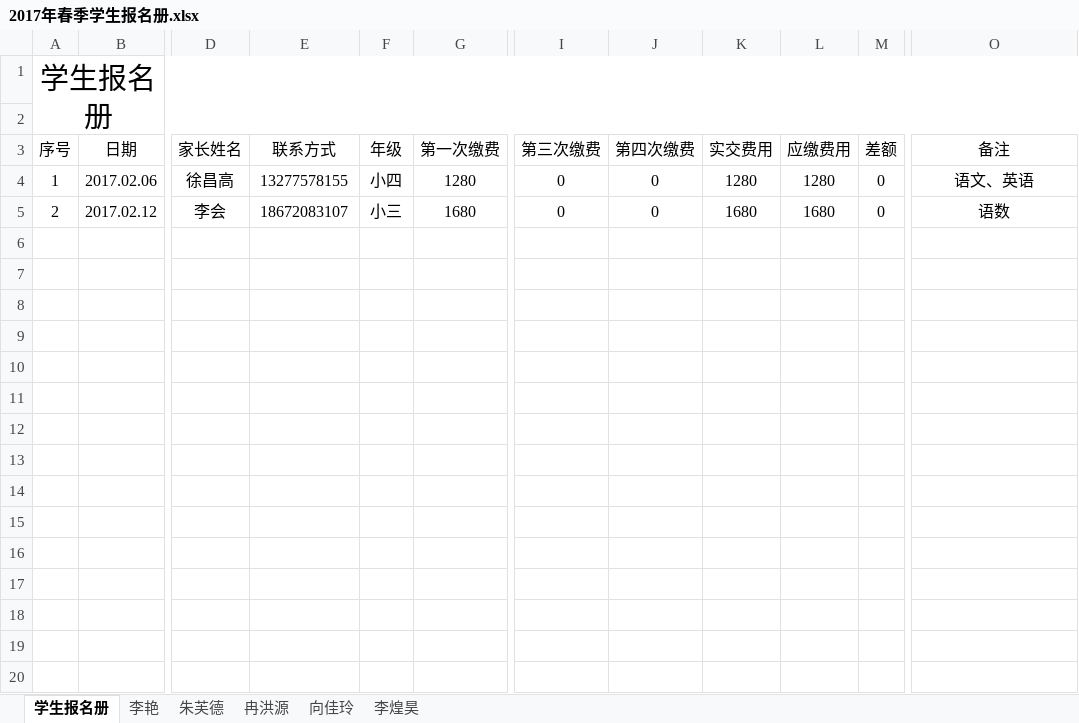
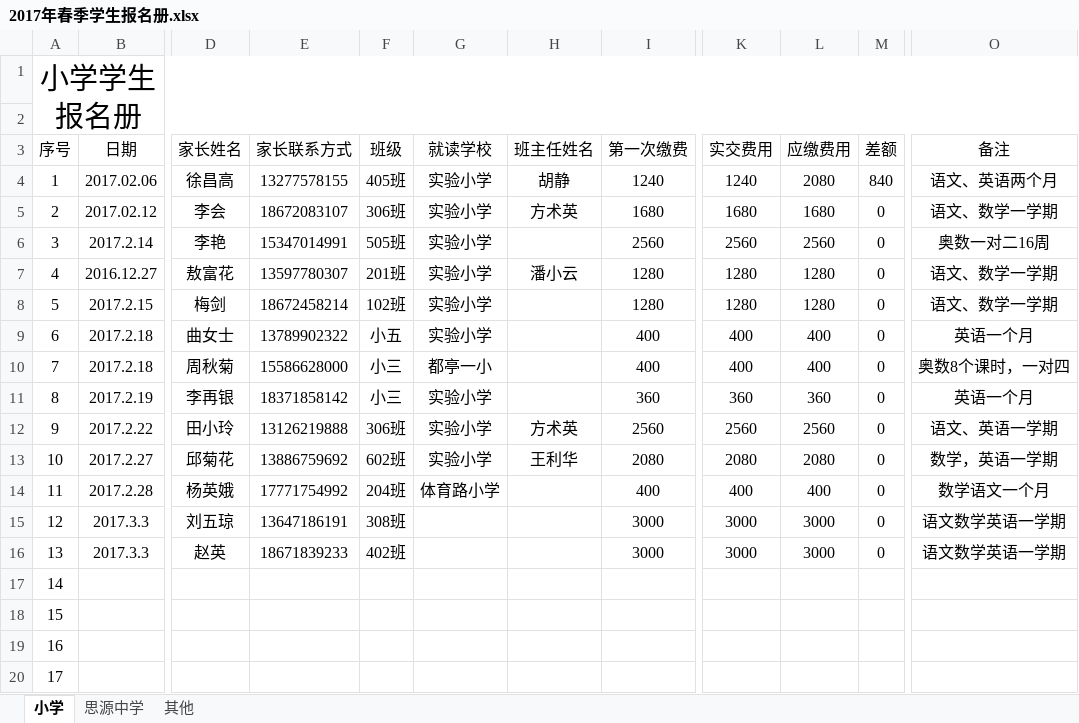
Before and after one commit to SolidFighter/LH_EDU, an Excel workbook: 员工归档/工作输出/杨晨/2017年春季学生报名册.xlsx, sheet 小学, drawn as a sheet; only a part is shown, gaps mark what is left out; values as stored, in another font and other column widths than the file's, no borders; removed rows and columns are numbered as before the commit, all else as after; rows hold the shown columns only; the diff covers the shown part only; the diff names each change by its address in the sheet, - before the commit and + after, or states it on an @@ line.

```diff
--- a/员工归档/工作输出/杨晨/2017年春季学生报名册.xlsx (sheet 小学)
+++ b/员工归档/工作输出/杨晨/2017年春季学生报名册.xlsx (sheet 小学)
-sheet tab: 学生报名册
+sheet tab: 小学
-sheet tab: 李艳
+sheet tab: 思源中学
-sheet tab: 朱芙德
+sheet tab: 其他
-sheet tab: 冉洪源
-sheet tab: 向佳玲
-sheet tab: 李煌昊
+column G (就读学校), rows 4-5: 实验小学 | 实验小学
+column H (班主任姓名), rows 4-5: 胡静 | 方术英
-column I (第三次缴费), rows 4-5: 0 | 0
-column J (第四次缴费), rows 4-5: 0 | 0
-A1 (序号): 学生报名册
+A1 (序号): 小学学生报名册
-E3: 联系方式
+E3: 家长联系方式
-F3: 年级
+F3: 班级
-F4 (班级): 小四
+F4 (班级): 405班
-I4 (第一次缴费): 1280
+I4 (第一次缴费): 1240
-K4 (实交费用): 1280
+K4 (实交费用): 1240
-L4 (应缴费用): 1280
+L4 (应缴费用): 2080
-M4 (差额): 0
+M4 (差额): 840
-O4 (备注): 语文、英语
+O4 (备注): 语文、英语两个月
-F5 (班级): 小三
+F5 (班级): 306班
-O5 (备注): 语数
+O5 (备注): 语文、数学一学期
+row 6: 3 | 2017.2.14 | 李艳 | 15347014991 | 505班 | 实验小学 |  | 2560 | 2560 | 2560 | 0 | 奥数一对二16周
+row 7: 4 | 2016.12.27 | 敖富花 | 13597780307 | 201班 | 实验小学 | 潘小云 | 1280 | 1280 | 1280 | 0 | 语文、数学一学期
+row 8: 5 | 2017.2.15 | 梅剑 | 18672458214 | 102班 | 实验小学 |  | 1280 | 1280 | 1280 | 0 | 语文、数学一学期
+row 9: 6 | 2017.2.18 | 曲女士 | 13789902322 | 小五 | 实验小学 |  | 400 | 400 | 400 | 0 | 英语一个月
+row 10: 7 | 2017.2.18 | 周秋菊 | 15586628000 | 小三 | 都亭一小 |  | 400 | 400 | 400 | 0 | 奥数8个课时，一对四
+row 11: 8 | 2017.2.19 | 李再银 | 18371858142 | 小三 | 实验小学 |  | 360 | 360 | 360 | 0 | 英语一个月
+row 12: 9 | 2017.2.22 | 田小玲 | 13126219888 | 306班 | 实验小学 | 方术英 | 2560 | 2560 | 2560 | 0 | 语文、英语一学期
+row 13: 10 | 2017.2.27 | 邱菊花 | 13886759692 | 602班 | 实验小学 | 王利华 | 2080 | 2080 | 2080 | 0 | 数学，英语一学期
+row 14: 11 | 2017.2.28 | 杨英娥 | 17771754992 | 204班 | 体育路小学 |  | 400 | 400 | 400 | 0 | 数学语文一个月
+row 15: 12 | 2017.3.3 | 刘五琼 | 13647186191 | 308班 |  |  | 3000 | 3000 | 3000 | 0 | 语文数学英语一学期
+row 16: 13 | 2017.3.3 | 赵英 | 18671839233 | 402班 |  |  | 3000 | 3000 | 3000 | 0 | 语文数学英语一学期
+row 17: 14
+row 18: 15
+row 19: 16
+row 20: 17
```
Also changed, not shown: 13 added rows elsewhere in this sheet, sheet 思源中学, sheet 其他, formulas that keep their value, 员工归档/工作输出/杨晨/2017年春季班课收费标准.xlsx, 3 other files.
